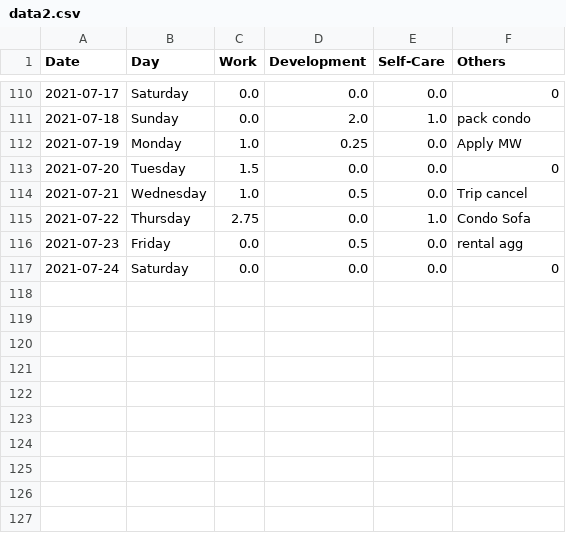
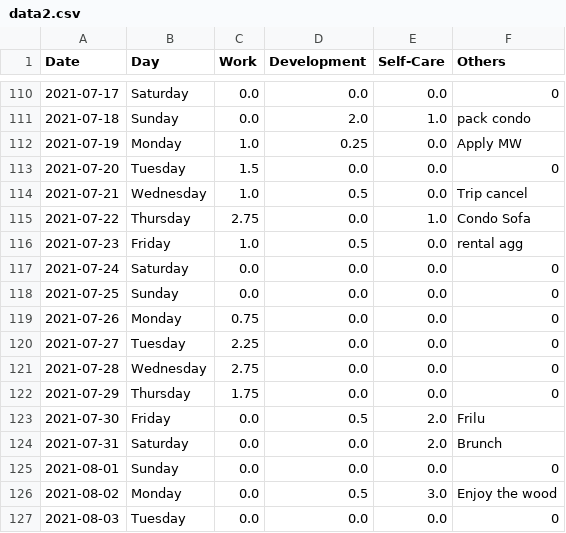
Before and after one commit to krystinli/Time_Management, a CSV file: data/data2.csv, drawn as a sheet; only a part is shown, gaps mark what is left out.

```diff
--- a/data/data2.csv
+++ b/data/data2.csv
@@ -115,3 +115,13 @@ Date,Day,Work,Development,Self-Care,Others
 2021-07-22,Thursday,2.75,0.0,1.0,Condo Sofa
-2021-07-23,Friday,0.0,0.5,0.0,rental agg
+2021-07-23,Friday,1.0,0.5,0.0,rental agg
 2021-07-24,Saturday,0.0,0.0,0.0,0
+2021-07-25,Sunday,0.0,0.0,0.0,0
+2021-07-26,Monday,0.75,0.0,0.0,0
+2021-07-27,Tuesday,2.25,0.0,0.0,0
+2021-07-28,Wednesday,2.75,0.0,0.0,0
+2021-07-29,Thursday,1.75,0.0,0.0,0
+2021-07-30,Friday,0.0,0.5,2.0,Frilu
+2021-07-31,Saturday,0.0,0.0,2.0,Brunch
+2021-08-01,Sunday,0.0,0.0,0.0,0
+2021-08-02,Monday,0.0,0.5,3.0,Enjoy the wood
+2021-08-03,Tuesday,0.0,0.0,0.0,0
```
Also changed, not shown: 3 other files.
